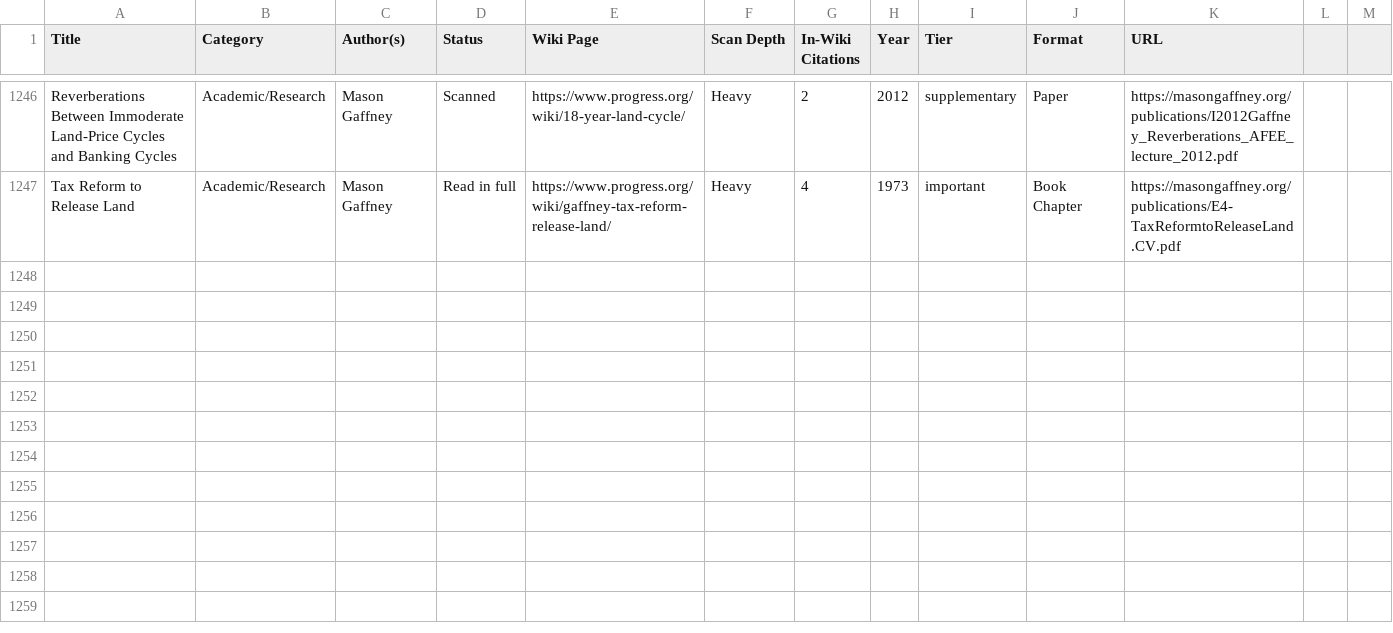
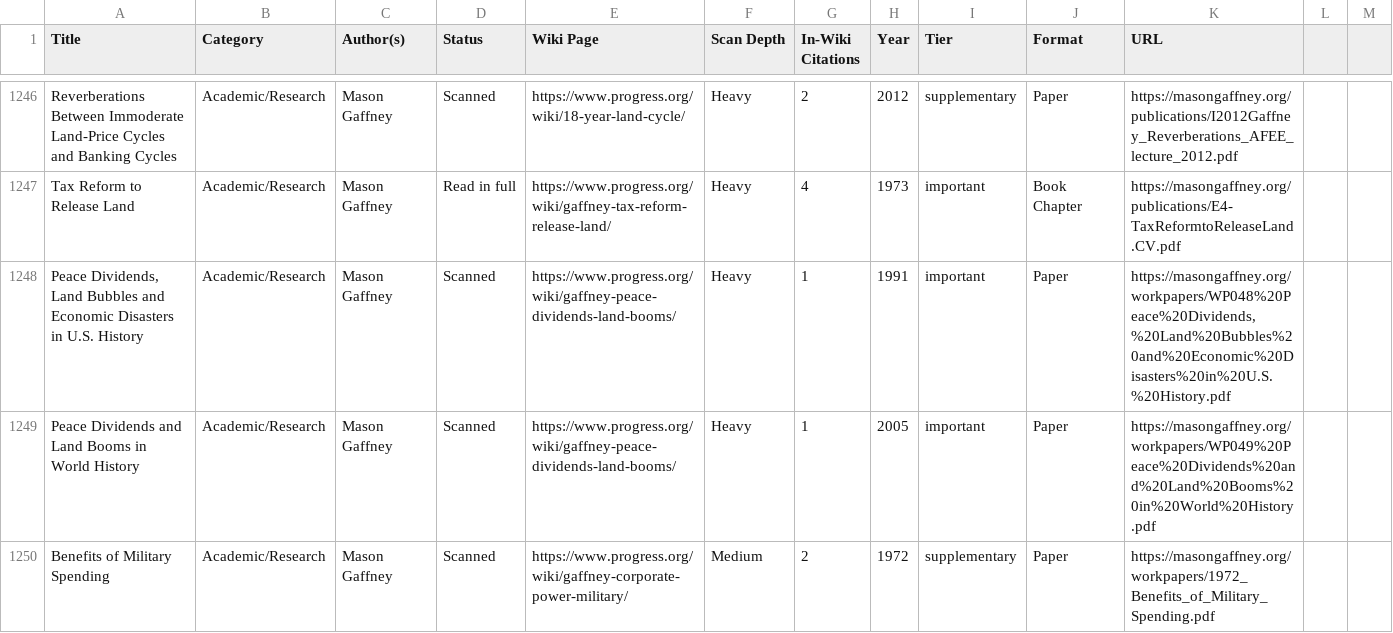
Before and after one commit to floydmari/georgism-wiki, a CSV file: sources/registry.csv, drawn as a sheet; only a part is shown, gaps mark what is left out.

```diff
--- a/sources/registry.csv
+++ b/sources/registry.csv
@@ -1247 +1247,4 @@ Reverberations Between Immoderate Land-Price Cycles and Banking Cycles,Academic/
 Tax Reform to Release Land,Academic/Research,Mason Gaffney,Read in full,https://www.progress.org/wiki/gaffney-tax-reform-release-land/,Heavy,4,1973,important,Book Chapter,https://masongaffney.org/publications/E4-TaxReformtoReleaseLand.CV.pdf
+"Peace Dividends, Land Bubbles and Economic Disasters in U.S. History",Academic/Research,Mason Gaffney,Scanned,https://www.progress.org/wiki/gaffney-peace-dividends-land-booms/,Heavy,1,1991,important,Paper,"https://masongaffney.org/workpapers/WP048%20Peace%20Dividends,%20Land%20Bubbles%20and%20Economic%20Disasters%20in%20U.S.%20History.pdf"
+Peace Dividends and Land Booms in World History,Academic/Research,Mason Gaffney,Scanned,https://www.progress.org/wiki/gaffney-peace-dividends-land-booms/,Heavy,1,2005,important,Paper,https://masongaffney.org/workpapers/WP049%20Peace%20Dividends%20and%20Land%20Booms%20in%20World%20History.pdf
+Benefits of Military Spending,Academic/Research,Mason Gaffney,Scanned,https://www.progress.org/wiki/gaffney-corporate-power-military/,Medium,2,1972,supplementary,Paper,https://masongaffney.org/workpapers/1972_Benefits_of_Military_Spending.pdf
```
Also changed, not shown: sources/wiki-inventory.csv, 11 other files.
